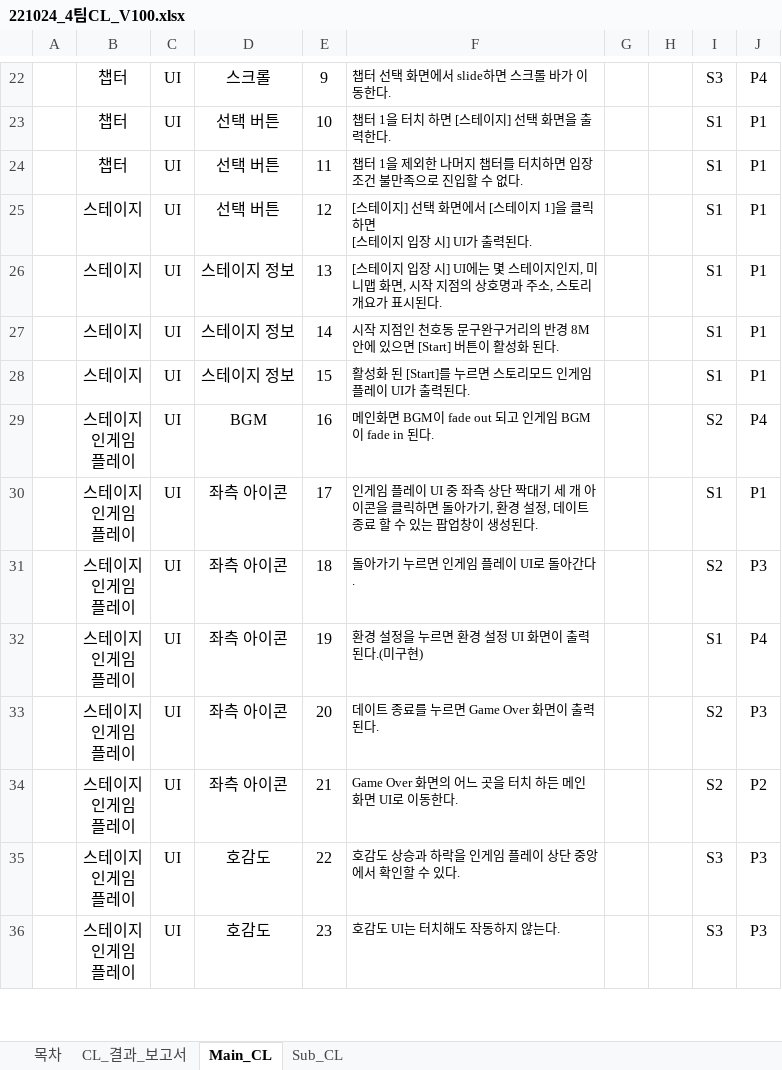
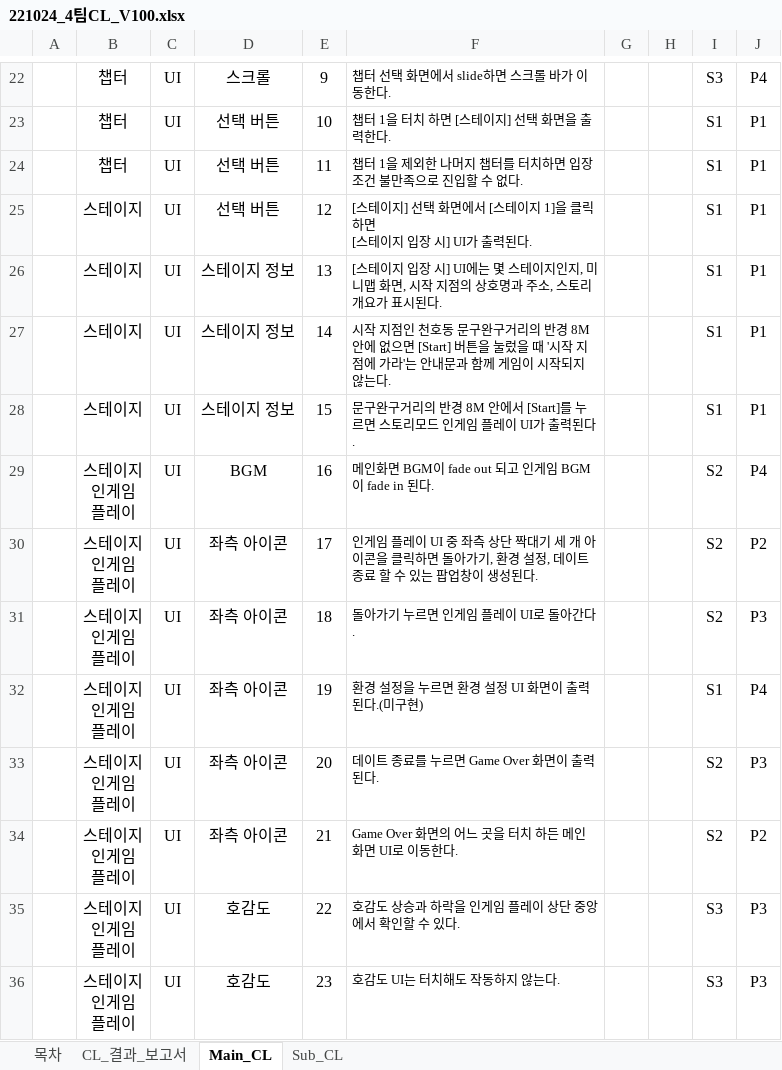
Before and after one commit to Kjaeseong/RocketTeamDocu, an Excel workbook: 05.기획팀 문서/221024_4팀CL_V100.xlsx, sheet Main_CL, drawn as a sheet; only a part is shown, gaps mark what is left out; values as stored, in another font and other column widths than the file's, no borders; the diff names each change by its address in the sheet, - before the commit and + after, or states it on an @@ line.

Commit message:
박수현_CL 검수

```diff
--- a/05.기획팀 문서/221024_4팀CL_V100.xlsx (sheet Main_CL)
+++ b/05.기획팀 문서/221024_4팀CL_V100.xlsx (sheet Main_CL)
-F27: …8M 안에 있으면 [Start] 버튼이 활성화 된다.
+F27: …8M 안에 없으면 [Start] 버튼을 눌렀을 때 '시작 지점에 가라'는 안내문과 함께 게임이 시작되지 않는다.
-F28: 활성화 된 [Start]를…
+F28: 문구완구거리의 반경 8M 안에서 [Start]를…
-I30: S1
+I30: S2
-J30: P1
+J30: P2
```
Also changed, not shown: sheet CL_결과_보고서.
